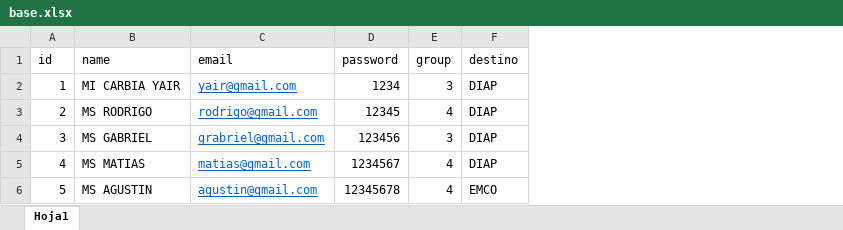
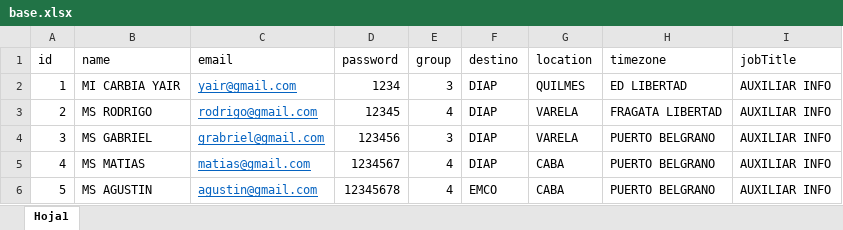
Before and after one commit to yairCarbia/WikiUsers, an Excel workbook: base.xlsx, sheet Hoja1, drawn as a sheet; values as stored, in another font and other column widths than the file's, no borders; the diff names each change by its address in the sheet, - before the commit and + after, or states it on an @@ line.

```diff
--- a/base.xlsx (sheet Hoja1)
+++ b/base.xlsx (sheet Hoja1)
+column G (location), rows 2-6: QUILMES | VARELA | VARELA | CABA | CABA
+column H (timezone), rows 2-6: ED LIBERTAD | FRAGATA LIBERTAD | PUERTO BELGRANO | PUERTO BELGRANO | PUERTO BELGRANO
+column I (jobTitle), rows 2-6: all AUXILIAR INFO
```
Also changed, not shown: 2 other files.
